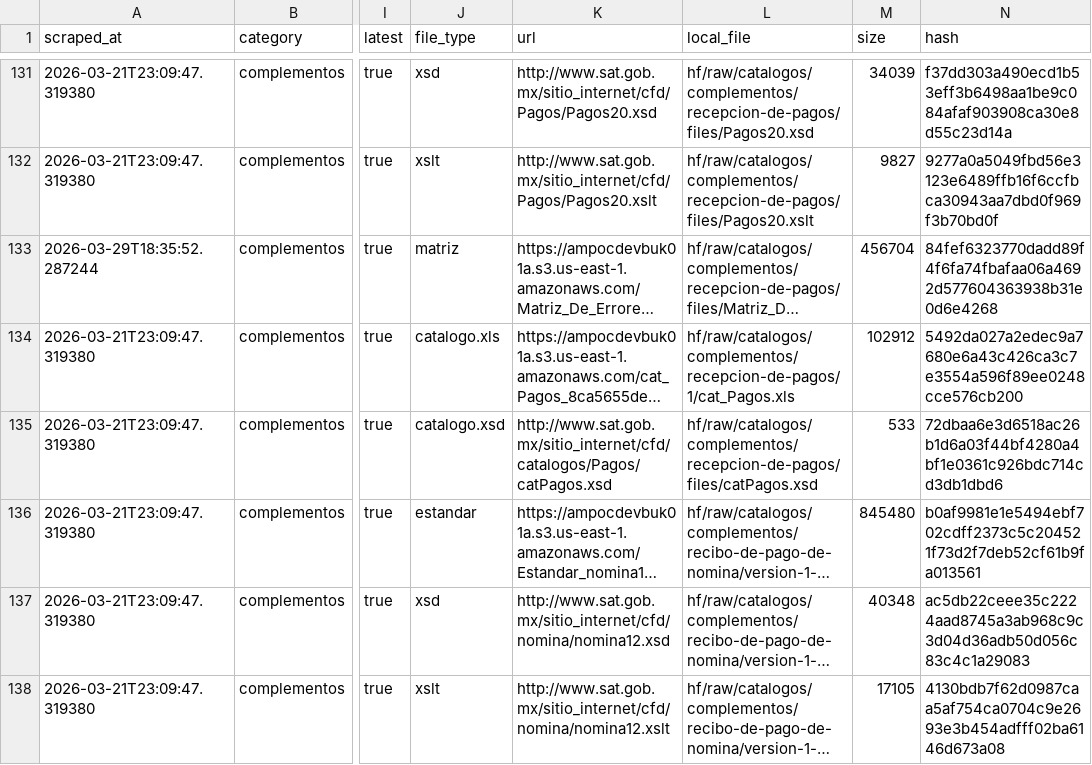
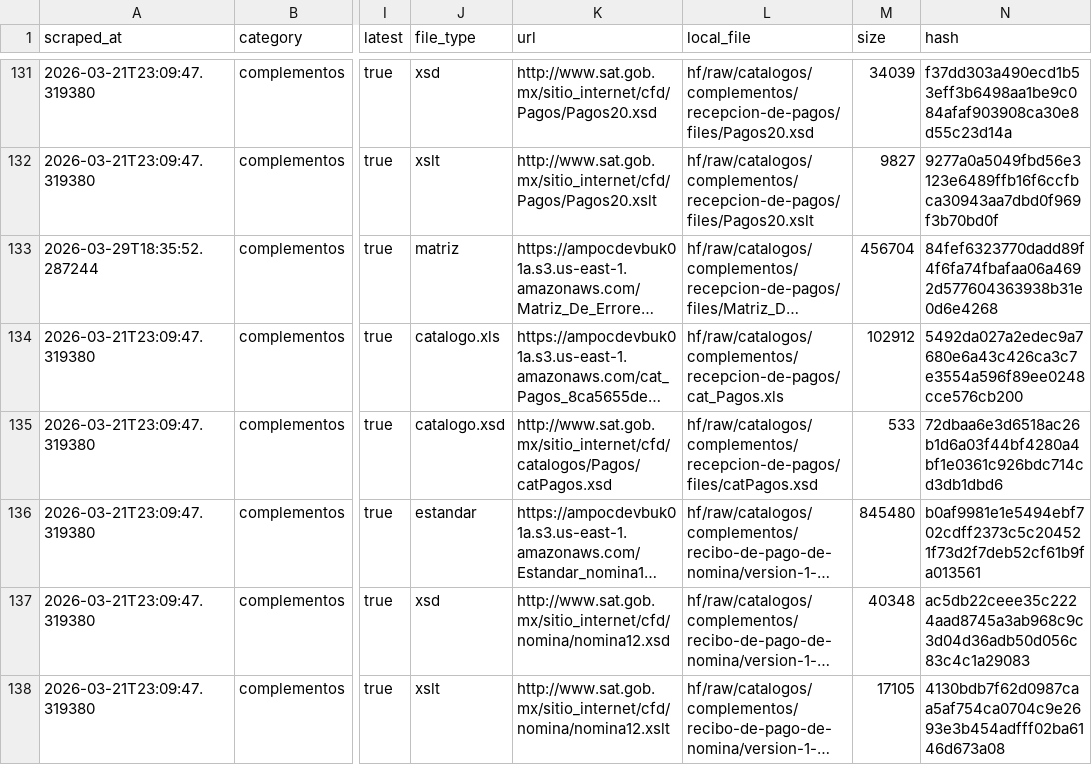
Before and after one commit to mayrop/sat-metadata-scraper, a CSV file: output/catalog.csv, drawn as a sheet; only a part is shown, gaps mark what is left out; long unchanged cells end in …; the diff names each change by its address in the sheet, - before the commit and + after, or states it on an @@ line.

```diff
--- a/output/catalog.csv
+++ b/output/catalog.csv
-L134 (local_file): hf/raw/catalogos/complementos/recepcion-de-pagos/1/cat_Pagos.xls
+L134 (local_file): hf/raw/catalogos/complementos/recepcion-de-pagos/cat_Pagos.xls
```
Also changed, not shown: 1 other file.
